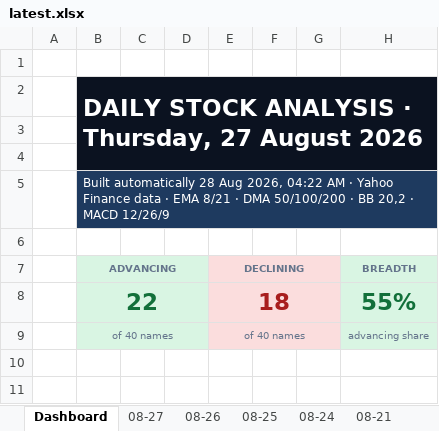
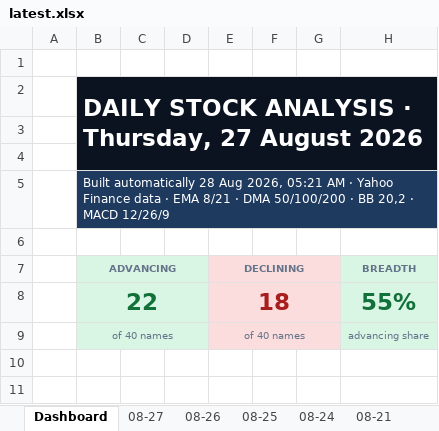
Before and after one commit to GeoWizard4645/Stock-Analysis-for-my-Grandpa, an Excel workbook: docs/data/latest.xlsx, sheet Dashboard, drawn as a sheet; only a part is shown; values as stored, in another font and other column widths than the file's, no borders; charts and pictures and conditional formats not drawn; the diff names each change by its address in the sheet, - before the commit and + after, or states it on an @@ line.

```diff
--- a/docs/data/latest.xlsx (sheet Dashboard)
+++ b/docs/data/latest.xlsx (sheet Dashboard)
-B5 (ADVANCING): …Aug 2026, 04:22 AM ·…
+B5 (ADVANCING): …Aug 2026, 05:21 AM ·…
```
Also changed, not shown: sheet 08-27, sheet 08-24, sheet 08-25, sheet 08-21, sheet 08-26, 1 other file.
